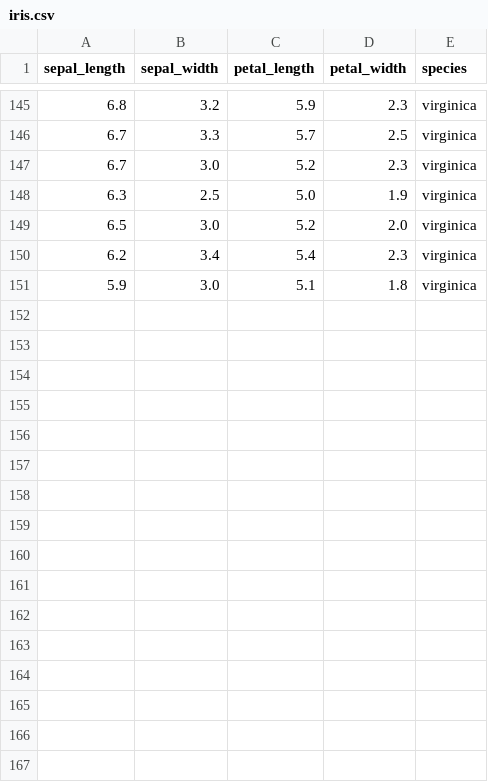
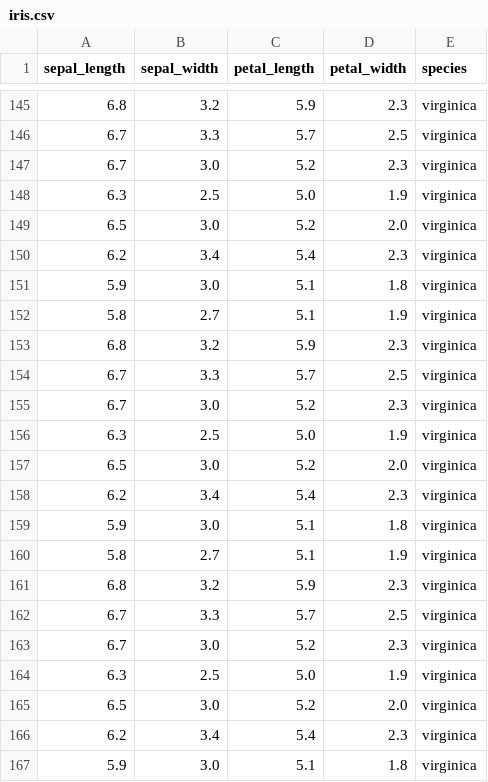
Before and after one commit to sameemqureshi/mlops-week-2, a CSV file: iris.csv, drawn as a sheet; only a part is shown, gaps mark what is left out; the diff names each change by its address in the sheet, - before the commit and + after, or states it on an @@ line.

Commit message:
Update iris.csv

```diff
--- a/iris.csv
+++ b/iris.csv
+row 152: 5.8 | 2.7 | 5.1 | 1.9 | virginica
+row 153: 6.8 | 3.2 | 5.9 | 2.3 | virginica
+row 154: 6.7 | 3.3 | 5.7 | 2.5 | virginica
+row 155: 6.7 | 3.0 | 5.2 | 2.3 | virginica
+row 156: 6.3 | 2.5 | 5.0 | 1.9 | virginica
+row 157: 6.5 | 3.0 | 5.2 | 2.0 | virginica
+row 158: 6.2 | 3.4 | 5.4 | 2.3 | virginica
+row 159: 5.9 | 3.0 | 5.1 | 1.8 | virginica
+row 160: 5.8 | 2.7 | 5.1 | 1.9 | virginica
+row 161: 6.8 | 3.2 | 5.9 | 2.3 | virginica
+row 162: 6.7 | 3.3 | 5.7 | 2.5 | virginica
+row 163: 6.7 | 3.0 | 5.2 | 2.3 | virginica
+row 164: 6.3 | 2.5 | 5.0 | 1.9 | virginica
+row 165: 6.5 | 3.0 | 5.2 | 2.0 | virginica
+row 166: 6.2 | 3.4 | 5.4 | 2.3 | virginica
+row 167: 5.9 | 3.0 | 5.1 | 1.8 | virginica
```
